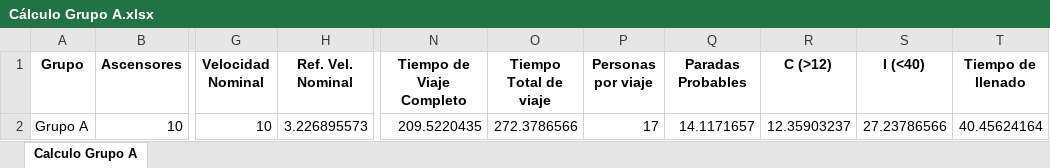
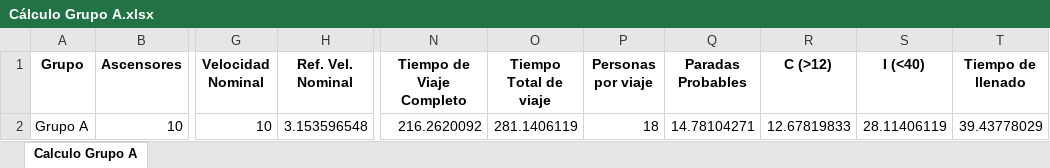
Before and after one commit to GeorgesG69/AscensoresCT1212, an Excel workbook: Cálculo Grupo A.xlsx, sheet Calculo Grupo A, drawn as a sheet; only a part is shown, gaps mark what is left out; values as stored, in another font and other column widths than the file's, no borders; the diff names each change by its address in the sheet, - before the commit and + after, or states it on an @@ line.

```diff
--- a/Cálculo Grupo A.xlsx (sheet Calculo Grupo A)
+++ b/Cálculo Grupo A.xlsx (sheet Calculo Grupo A)
-H2 (Ref. Vel. Nominal): 3.226895573
+H2 (Ref. Vel. Nominal): 3.153596548
-N2 (Tiempo de Viaje Completo): 209.5220435
+N2 (Tiempo de Viaje Completo): 216.2620092
-O2 (Tiempo Total de viaje): 272.3786566
+O2 (Tiempo Total de viaje): 281.1406119
-P2 (Personas por viaje): 17
+P2 (Personas por viaje): 18
-Q2 (Paradas Probables): 14.1171657
+Q2 (Paradas Probables): 14.78104271
-R2 (C (>12)): 12.35903237
+R2 (C (>12)): 12.67819833
-S2 (I (<40)): 27.23786566
+S2 (I (<40)): 28.11406119
-T2 (Tiempo de llenado): 40.45624164
+T2 (Tiempo de llenado): 39.43778029
```
Also changed, not shown: 1 other file.
